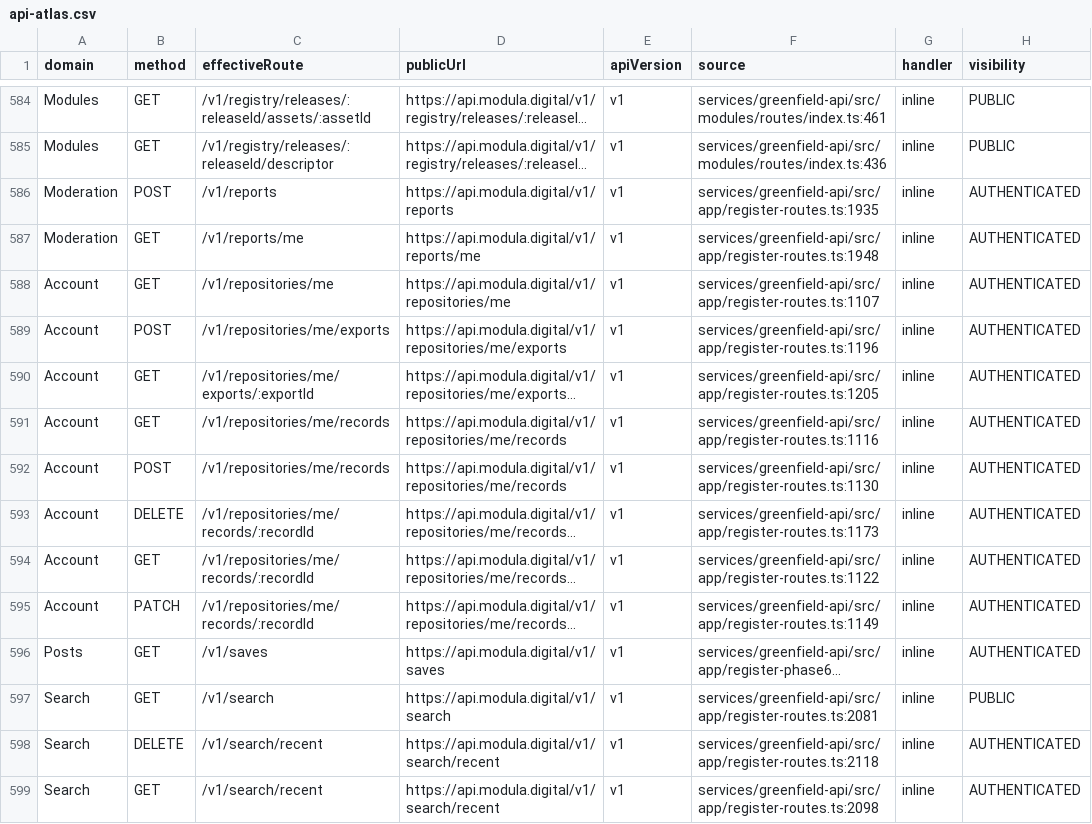
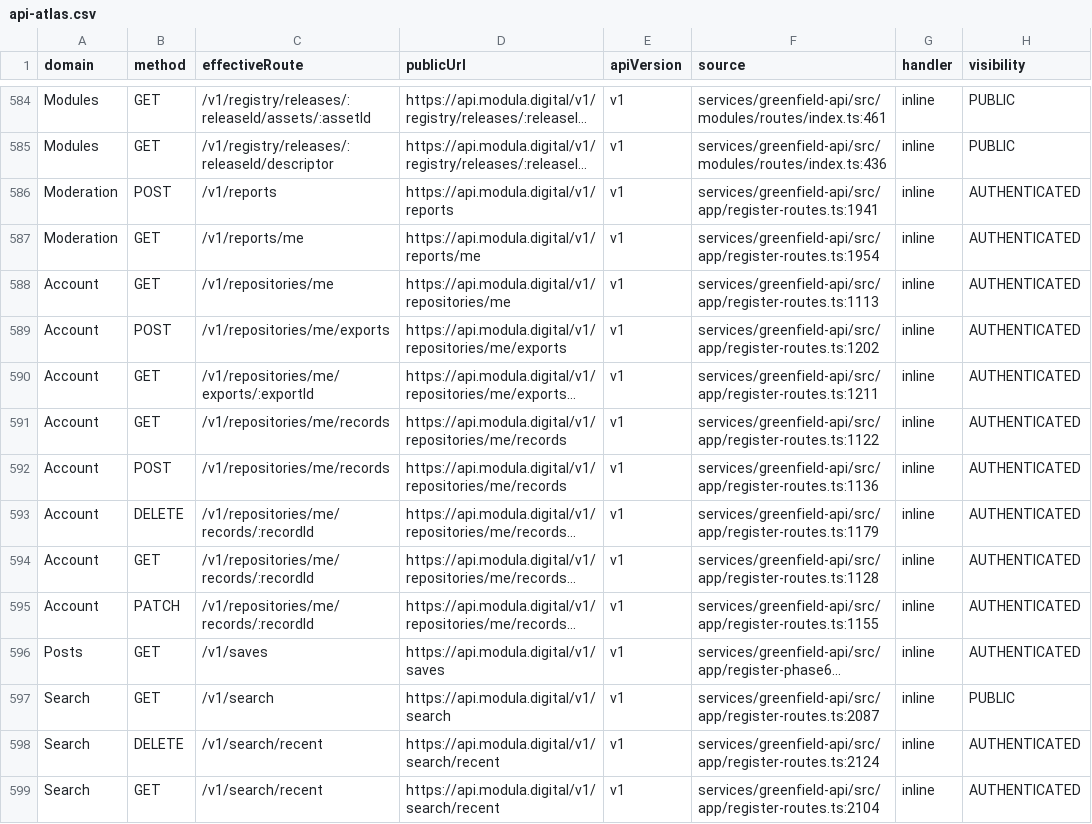
Before and after one commit to modula-mod/modula-latest, a CSV file: docs/audits/api-atlas-01/api-atlas.csv, drawn as a sheet; only a part is shown, gaps mark what is left out; long unchanged cells end in …; the diff covers the shown part only; the diff names each change by its address in the sheet, - before the commit and + after, or states it on an @@ line.

```diff
--- a/docs/audits/api-atlas-01/api-atlas.csv
+++ b/docs/audits/api-atlas-01/api-atlas.csv
-F586 (source): services/greenfield-api/src/app/register-routes.ts:1935
+F586 (source): services/greenfield-api/src/app/register-routes.ts:1941
-F587 (source): services/greenfield-api/src/app/register-routes.ts:1948
+F587 (source): services/greenfield-api/src/app/register-routes.ts:1954
-F588 (source): services/greenfield-api/src/app/register-routes.ts:1107
+F588 (source): services/greenfield-api/src/app/register-routes.ts:1113
-F589 (source): services/greenfield-api/src/app/register-routes.ts:1196
+F589 (source): services/greenfield-api/src/app/register-routes.ts:1202
-F590 (source): services/greenfield-api/src/app/register-routes.ts:1205
+F590 (source): services/greenfield-api/src/app/register-routes.ts:1211
-F591 (source): services/greenfield-api/src/app/register-routes.ts:1116
+F591 (source): services/greenfield-api/src/app/register-routes.ts:1122
-F592 (source): services/greenfield-api/src/app/register-routes.ts:1130
+F592 (source): services/greenfield-api/src/app/register-routes.ts:1136
-F593 (source): services/greenfield-api/src/app/register-routes.ts:1173
+F593 (source): services/greenfield-api/src/app/register-routes.ts:1179
-F594 (source): services/greenfield-api/src/app/register-routes.ts:1122
+F594 (source): services/greenfield-api/src/app/register-routes.ts:1128
-F595 (source): services/greenfield-api/src/app/register-routes.ts:1149
+F595 (source): services/greenfield-api/src/app/register-routes.ts:1155
-F597 (source): services/greenfield-api/src/app/register-routes.ts:2081
+F597 (source): services/greenfield-api/src/app/register-routes.ts:2087
-F598 (source): services/greenfield-api/src/app/register-routes.ts:2118
+F598 (source): services/greenfield-api/src/app/register-routes.ts:2124
-F599 (source): services/greenfield-api/src/app/register-routes.ts:2098
+F599 (source): services/greenfield-api/src/app/register-routes.ts:2104
```
Also changed, not shown: 159 edited cells elsewhere in this file, 10 other files.
